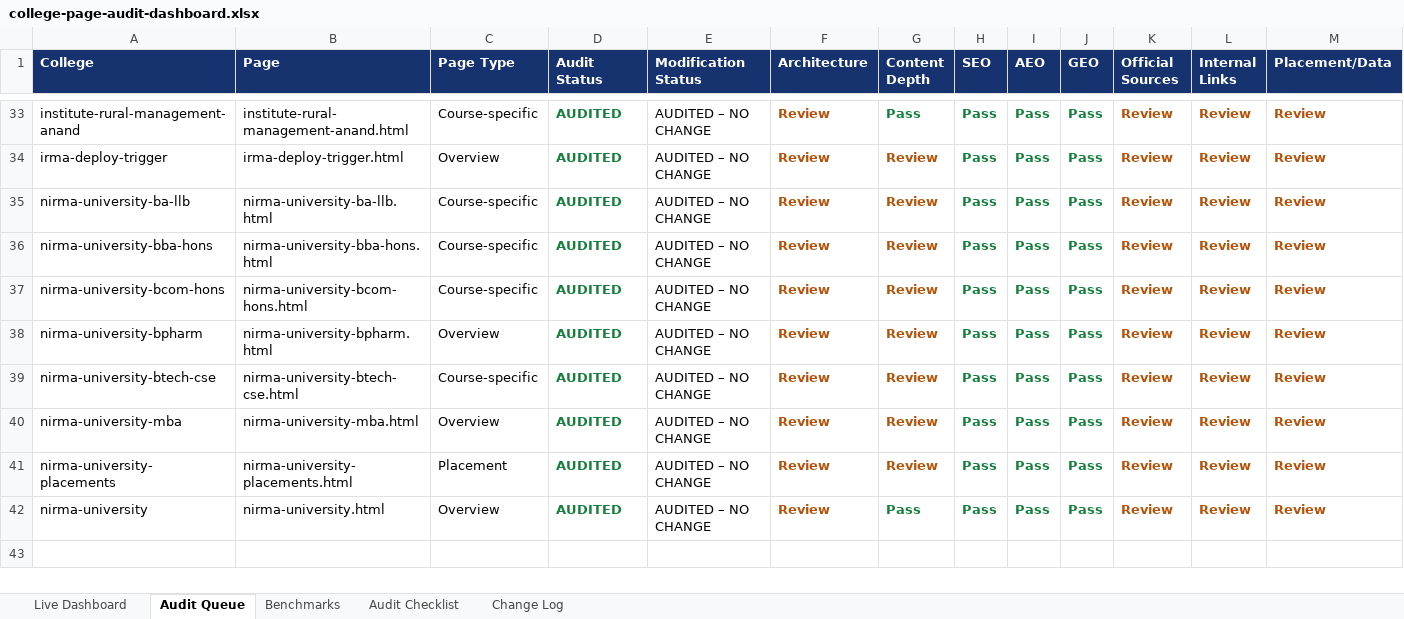
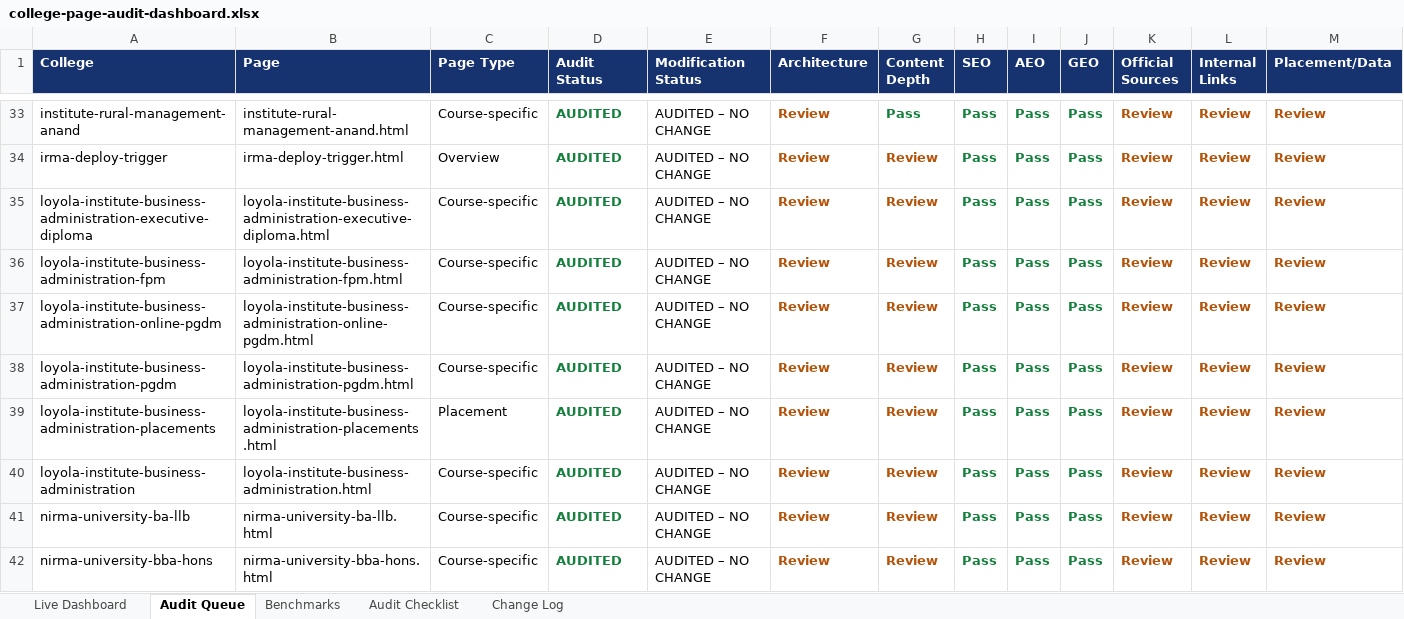
Before and after one commit to vai2110/mba-admission-portal, an Excel workbook: college-page-audit-dashboard.xlsx, sheet Audit Queue, drawn as a sheet; only a part is shown, gaps mark what is left out; the shorter side is filled out with more unchanged rows; values as stored, in another font and other column widths than the file's, no borders; table styles not drawn; rows hold the shown columns only; the diff names each change by its address in the sheet, - before the commit and + after, or states it on an @@ line.

```diff
--- a/college-page-audit-dashboard.xlsx (sheet Audit Queue)
+++ b/college-page-audit-dashboard.xlsx (sheet Audit Queue)
+row 35: loyola-institute-business-administration-executive-diploma | loyola-institute-business-administration-executive-diploma.html | Course-specific | AUDITED | AUDITED – NO CHANGE | Review | Review | Pass | Pass | Pass | Review | Review | Review
+row 36: loyola-institute-business-administration-fpm | loyola-institute-business-administration-fpm.html | Course-specific | AUDITED | AUDITED – NO CHANGE | Review | Review | Pass | Pass | Pass | Review | Review | Review
+row 37: loyola-institute-business-administration-online-pgdm | loyola-institute-business-administration-online-pgdm.html | Course-specific | AUDITED | AUDITED – NO CHANGE | Review | Review | Pass | Pass | Pass | Review | Review | Review
+row 38: loyola-institute-business-administration-pgdm | loyola-institute-business-administration-pgdm.html | Course-specific | AUDITED | AUDITED – NO CHANGE | Review | Review | Pass | Pass | Pass | Review | Review | Review
+row 39: loyola-institute-business-administration-placements | loyola-institute-business-administration-placements.html | Placement | AUDITED | AUDITED – NO CHANGE | Review | Review | Pass | Pass | Pass | Review | Review | Review
+row 40: loyola-institute-business-administration | loyola-institute-business-administration.html | Course-specific | AUDITED | AUDITED – NO CHANGE | Review | Review | Pass | Pass | Pass | Review | Review | Review
```
Also changed, not shown: sheet Change Log, sheet Live Dashboard, college-production-tracker.xlsx, 1 other file.
